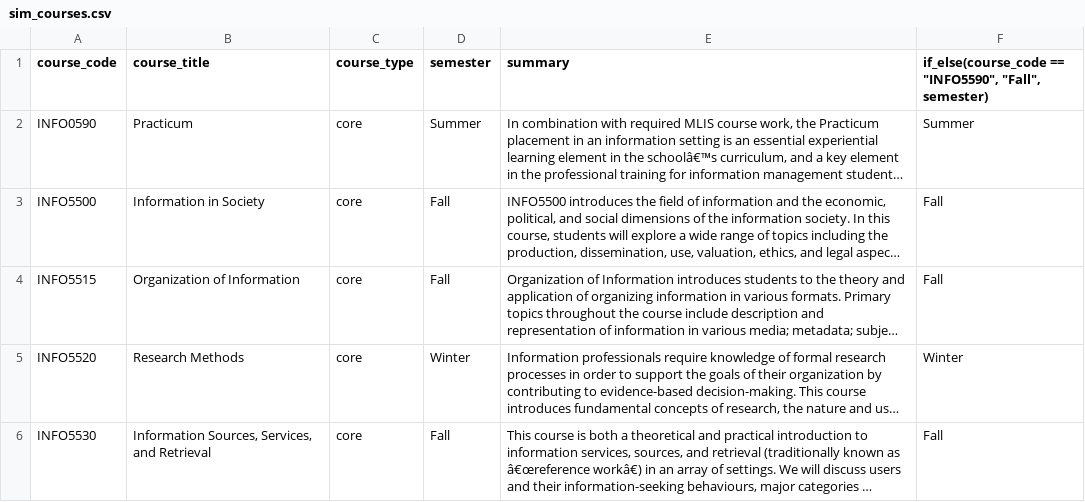
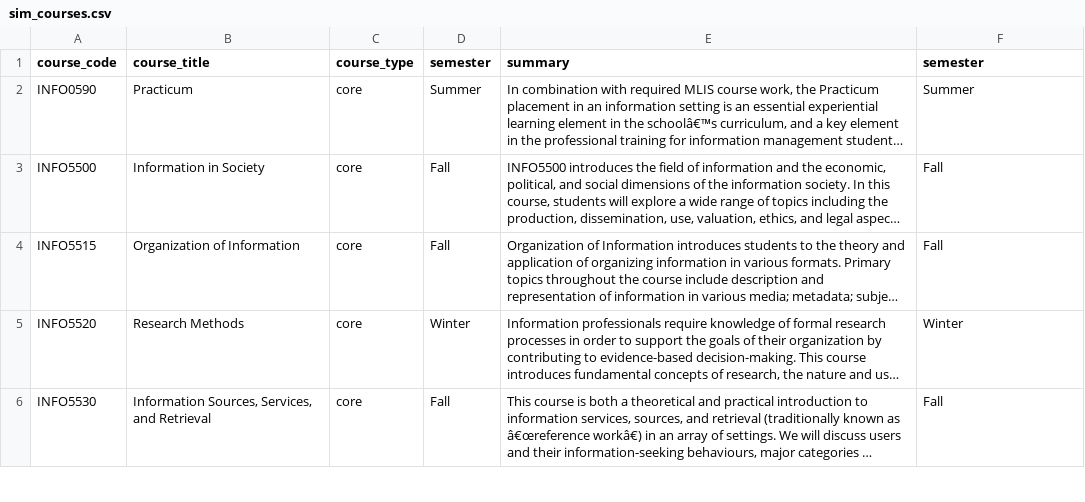
Before and after one commit to pmongeon/info6270, a CSV file: files/sim_courses.csv, drawn as a sheet; only a part is shown; long unchanged cells end in …; the diff names each change by its address in the sheet, - before the commit and + after, or states it on an @@ line.

Commit message:
Update sim_courses.csv

```diff
--- a/files/sim_courses.csv
+++ b/files/sim_courses.csv
-F1: if_else(course_code == "INFO5590", "Fall", semester)
+F1: semester
```
